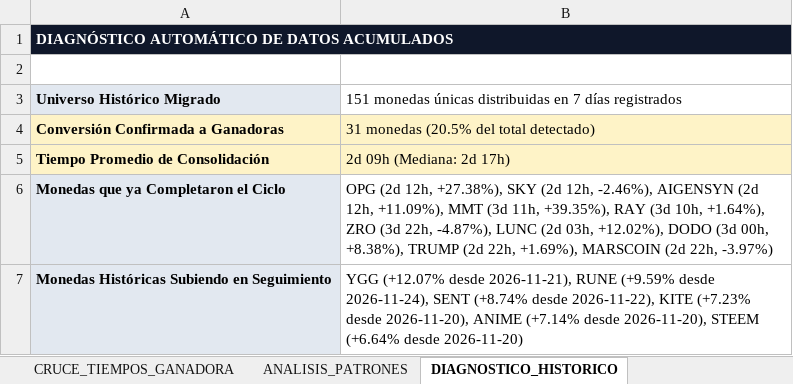
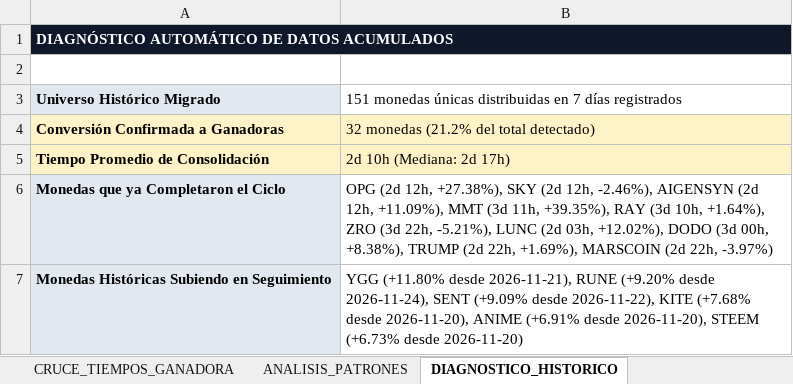
Before and after one commit to kjanoto-coder/panel-cripto, an Excel workbook: AUDITORIA_PRE_EXPLOSION.xlsx, sheet DIAGNOSTICO_HISTORICO, drawn as a sheet; values as stored, in another font and other column widths than the file's, no borders; the diff names each change by its address in the sheet, - before the commit and + after, or states it on an @@ line.

```diff
--- a/AUDITORIA_PRE_EXPLOSION.xlsx (sheet DIAGNOSTICO_HISTORICO)
+++ b/AUDITORIA_PRE_EXPLOSION.xlsx (sheet DIAGNOSTICO_HISTORICO)
-B4: 31 monedas (20.5% del total detectado)
+B4: 32 monedas (21.2% del total detectado)
-B5: 2d 09h (Mediana: 2d 17h)
+B5: 2d 10h (Mediana: 2d 17h)
-B6: …(3d 22h, -4.87%), LUNC (2d…
+B6: …(3d 22h, -5.21%), LUNC (2d…
-B7: YGG (+12.07% desde 2026-11-21), RUNE (+9.59% desde 2026-11-24), SENT (+8.74% desde 2026-11-22), KITE (+7.23% desde 2026-11-20), ANIME (+7.14% desde 2026-11-20), STEEM (+6.64% desde 2026-11-20)
+B7: YGG (+11.80% desde 2026-11-21), RUNE (+9.20% desde 2026-11-24), SENT (+9.09% desde 2026-11-22), KITE (+7.68% desde 2026-11-20), ANIME (+6.91% desde 2026-11-20), STEEM (+6.73% desde 2026-11-20)
```
Also changed, not shown: sheet NOVIEMBRE 2026, sheet CRUCE_TIEMPOS_GANADORA, sheet ANALISIS_PATRONES, 1 other file.
